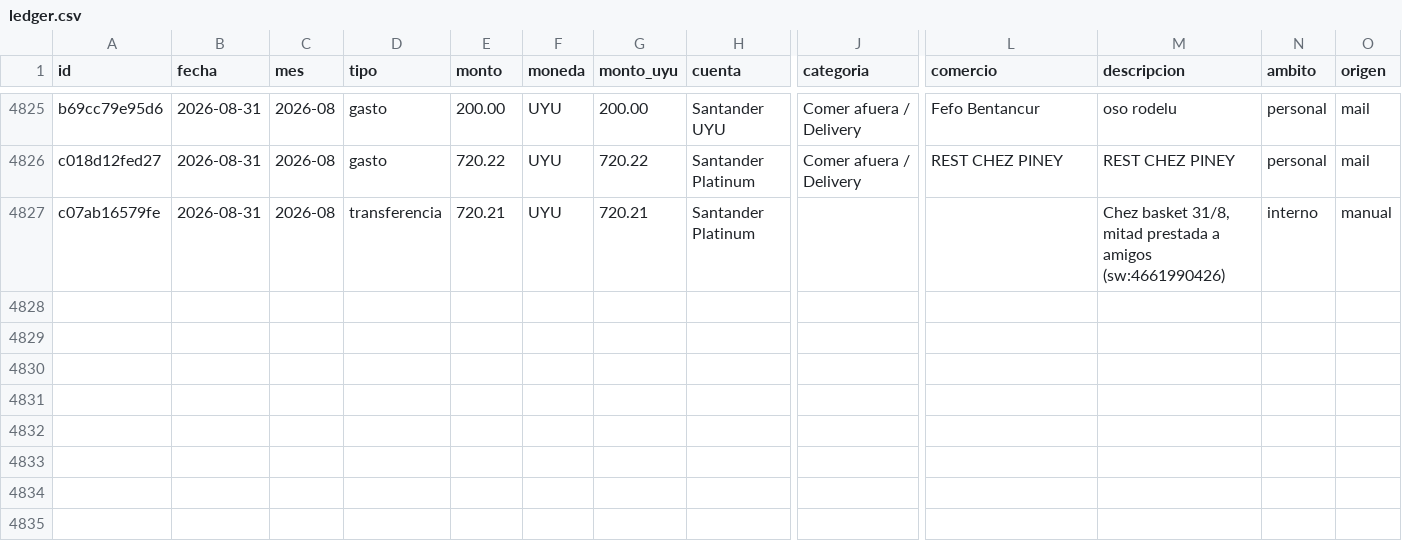
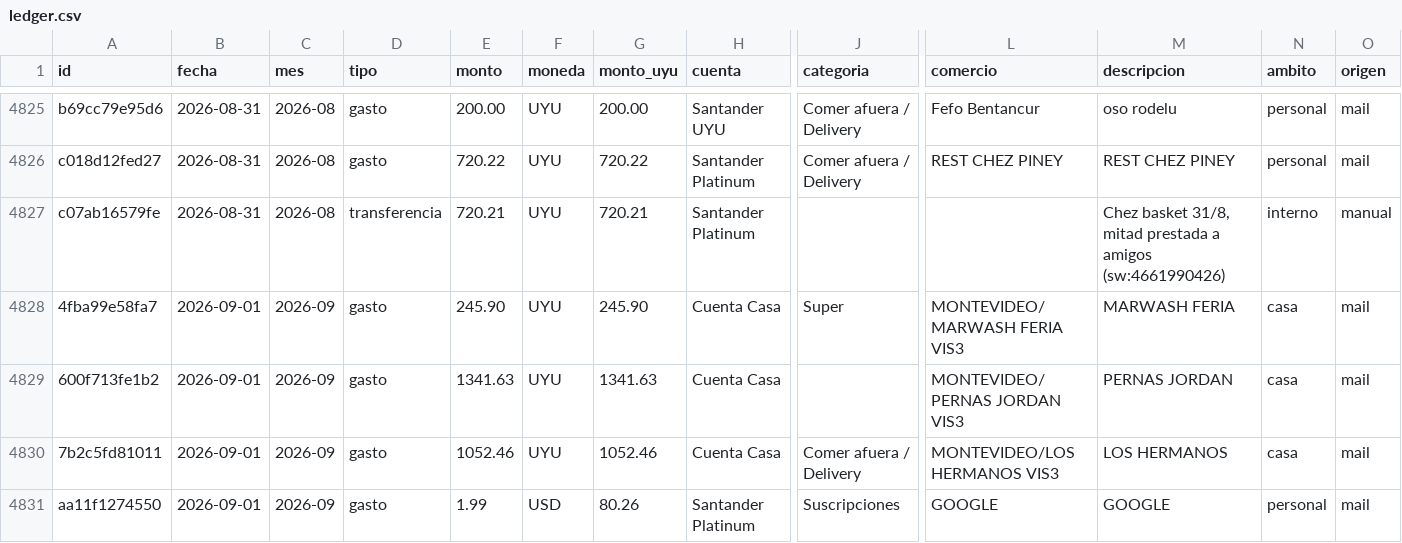
Before and after one commit to joacoguerrae/registro-gastos, a CSV file: data/ledger.csv, drawn as a sheet; only a part is shown, gaps mark what is left out; rows hold the shown columns only; the diff names each change by its address in the sheet, - before the commit and + after, or states it on an @@ line.

```diff
--- a/data/ledger.csv
+++ b/data/ledger.csv
+row 4828: 4fba99e58fa7 | 2026-09-01 | 2026-09 | gasto | 245.90 | UYU | 245.90 | Cuenta Casa | Super | MONTEVIDEO/MARWASH FERIA VIS3 | MARWASH FERIA | casa | mail
+row 4829: 600f713fe1b2 | 2026-09-01 | 2026-09 | gasto | 1341.63 | UYU | 1341.63 | Cuenta Casa |  | MONTEVIDEO/PERNAS JORDAN VIS3 | PERNAS JORDAN | casa | mail
+row 4830: 7b2c5fd81011 | 2026-09-01 | 2026-09 | gasto | 1052.46 | UYU | 1052.46 | Cuenta Casa | Comer afuera / Delivery | MONTEVIDEO/LOS HERMANOS VIS3 | LOS HERMANOS | casa | mail
+row 4831: aa11f1274550 | 2026-09-01 | 2026-09 | gasto | 1.99 | USD | 80.26 | Santander Platinum | Suscripciones | GOOGLE | GOOGLE | personal | mail
```
Also changed, not shown: data/cierre_casa.csv, data/pendientes.csv, 10 other files.
